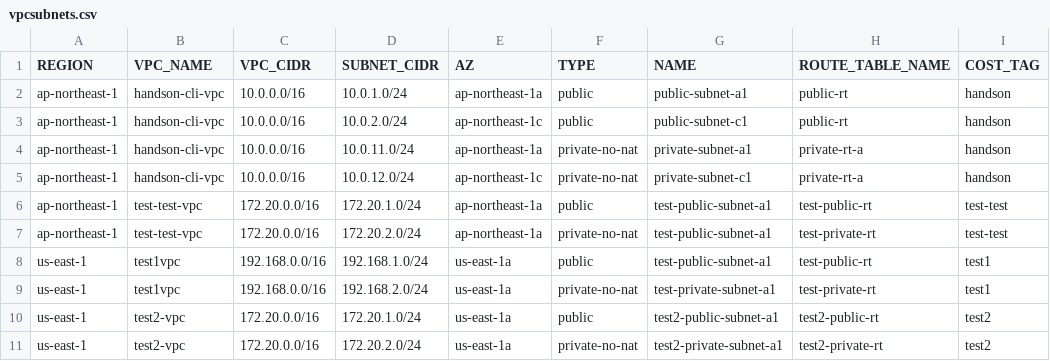
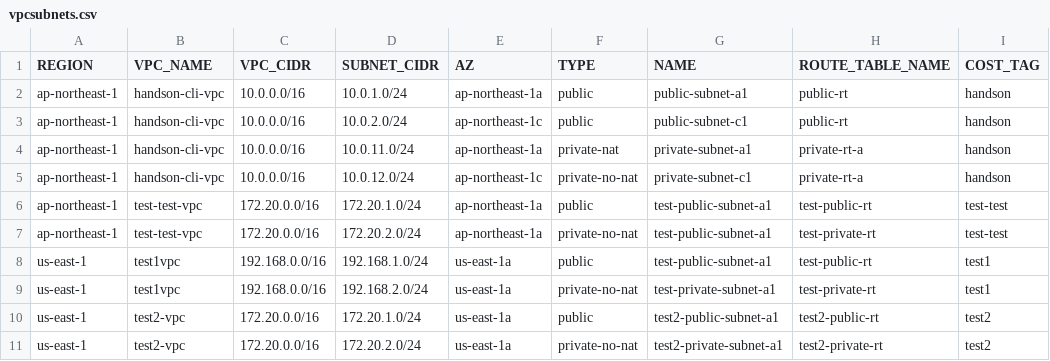
Before and after one commit to Otazoman/aws-cli-scripts, a CSV file: vpcs/vpcsubnets.csv, drawn as a sheet.

```diff
--- a/vpcs/vpcsubnets.csv
+++ b/vpcs/vpcsubnets.csv
@@ -3,3 +3,3 @@ ap-northeast-1,handson-cli-vpc,10.0.0.0/16,10.0.1.0/24,ap-northeast-1a,public,pu
 ap-northeast-1,handson-cli-vpc,10.0.0.0/16,10.0.2.0/24,ap-northeast-1c,public,public-subnet-c1,public-rt,handson
-ap-northeast-1,handson-cli-vpc,10.0.0.0/16,10.0.11.0/24,ap-northeast-1a,private-no-nat,private-subnet-a1,private-rt-a,handson
+ap-northeast-1,handson-cli-vpc,10.0.0.0/16,10.0.11.0/24,ap-northeast-1a,private-nat,private-subnet-a1,private-rt-a,handson
 ap-northeast-1,handson-cli-vpc,10.0.0.0/16,10.0.12.0/24,ap-northeast-1c,private-no-nat,private-subnet-c1,private-rt-a,handson
```
Also changed, not shown: 6 other files.
